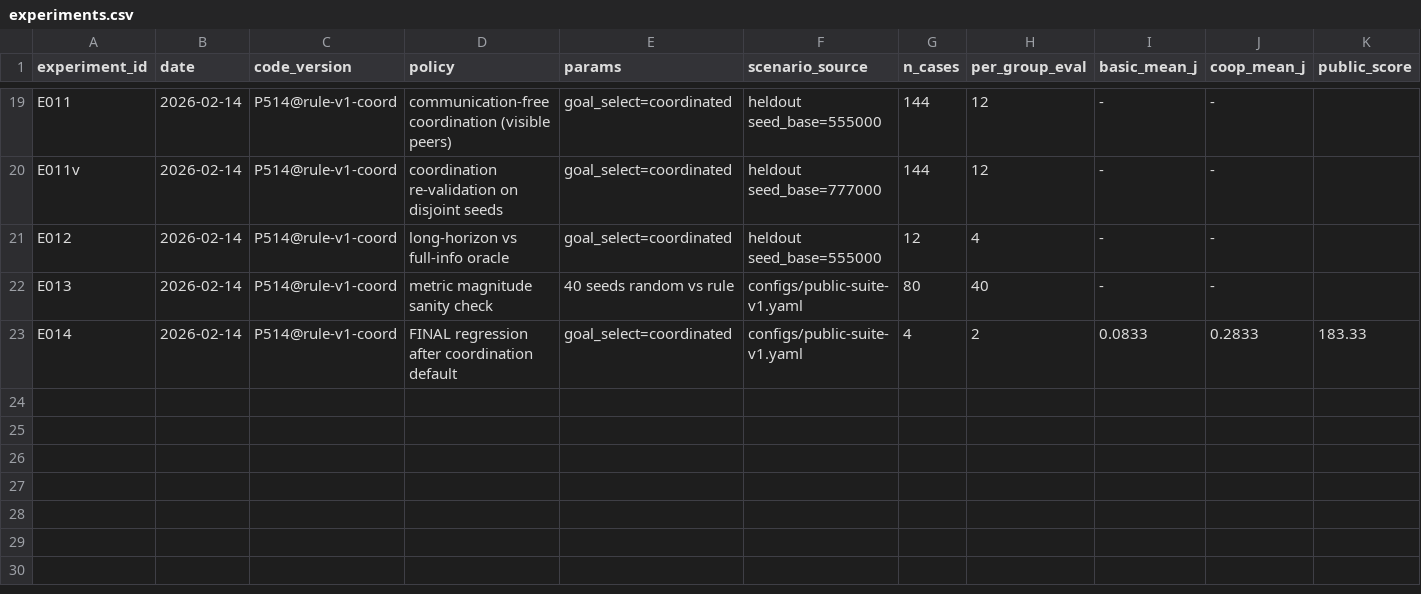
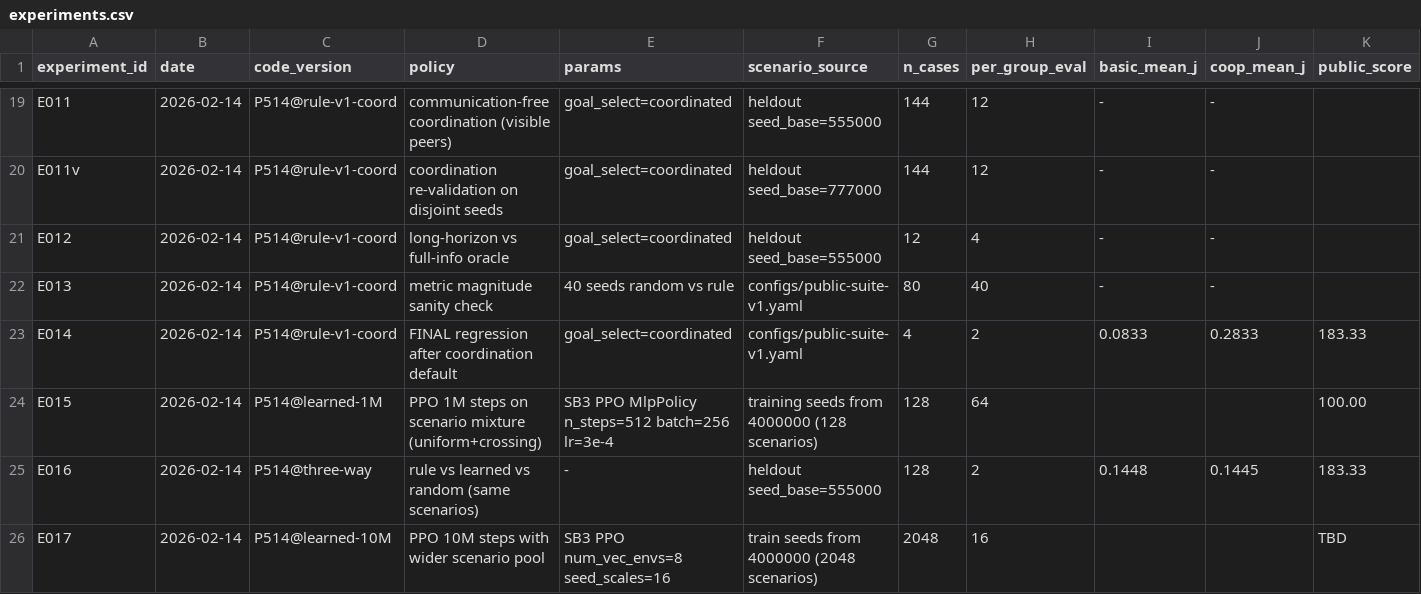
Before and after one commit to binduqvq/robocup_changsha, a CSV file: participant/P514/experiments.csv, drawn as a sheet; only a part is shown, gaps mark what is left out; rows hold the shown columns only; the diff names each change by its address in the sheet, - before the commit and + after, or states it on an @@ line.

Commit message:
experiment(P514): 学习路线实测——训练 PPO 并同口径对照，最终仍选规则
规程 §16 明确纯规则方法无需训练入口，故训练不是合规要求；本轮用实测回答'训练能否更高分'。
E015 修正模板缺陷后训练 PPO：模板只训 basic-0(uniform)、完全缺 crossing，改为 uniform+crossing 场景混合(128 场景)、训练种子从 4000000 起与所有评测种子不相交、副本种子乘互质步长拉开。1M 步 549s，曲线无上升趋势。
E017 追加 10M 步、场景池扩到 2048 以避免记住有限布局：曲线收敛到 0.70~1.23。
E016 同口径对照：规则 144.64 / 学习 1M 77.40 / 学习 10M 82.60 / 随机 58.02（128 独立场景）。训练确实有效但 10 倍步数只换来 6.7% 相对提升，仍仅为规则的 57%。
关键发现：公开套件上 10M 模型与规则都是 183.333 分毫不差，但 128 独立场景上是 82.6 vs 144.6 —— 4 个场景 + 10 步量化完全掩盖真实差距，是 bootstrap 区间[16.67,350.00]所警告现象的活例子。
最终判定保留纯规则提交；学习路线作为实测对照写入 LOG/REPORT/experiments。新增 train.py、policies/learned.py、tools/export_learned.py、tools/compare_three.py；导出 max|Δa| 4.22e-07。
回归：预检 rejections=0（仅 2 条 torch scan_hits）、公开测试 exit0/ok/183.3333。

```diff
--- a/participant/P514/experiments.csv
+++ b/participant/P514/experiments.csv
+row 24: E015 | 2026-02-14 | P514@learned-1M | PPO 1M steps on scenario mixture (uniform+crossing) | SB3 PPO MlpPolicy n_steps=512 batch=256 lr=3e-4 | training seeds from 4000000 (128 scenarios) | 128 | 64 |  |  | 100.00
+row 25: E016 | 2026-02-14 | P514@three-way | rule vs learned vs random (same scenarios) | - | heldout seed_base=555000 | 128 | 2 | 0.1448 | 0.1445 | 183.33
+row 26: E017 | 2026-02-14 | P514@learned-10M | PPO 10M steps with wider scenario pool | SB3 PPO num_vec_envs=8 seed_scales=16 | train seeds from 4000000 (2048 scenarios) | 2048 | 16 |  |  | TBD
```
Also changed, not shown: 10 other files.
